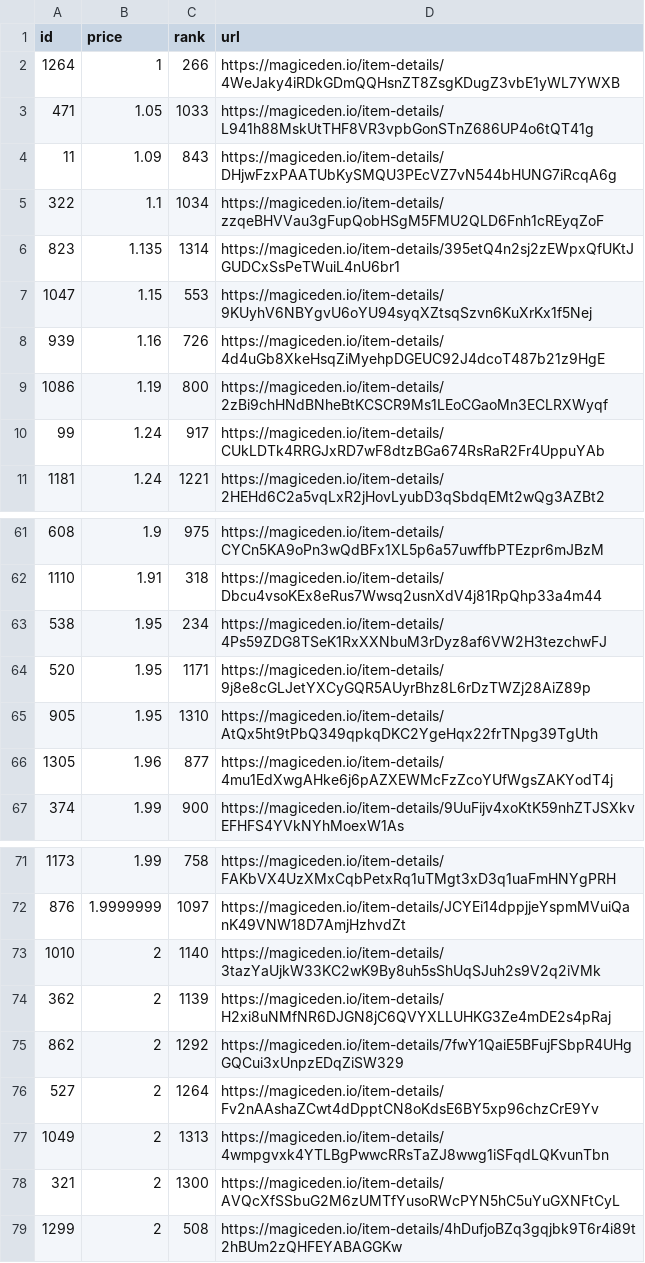
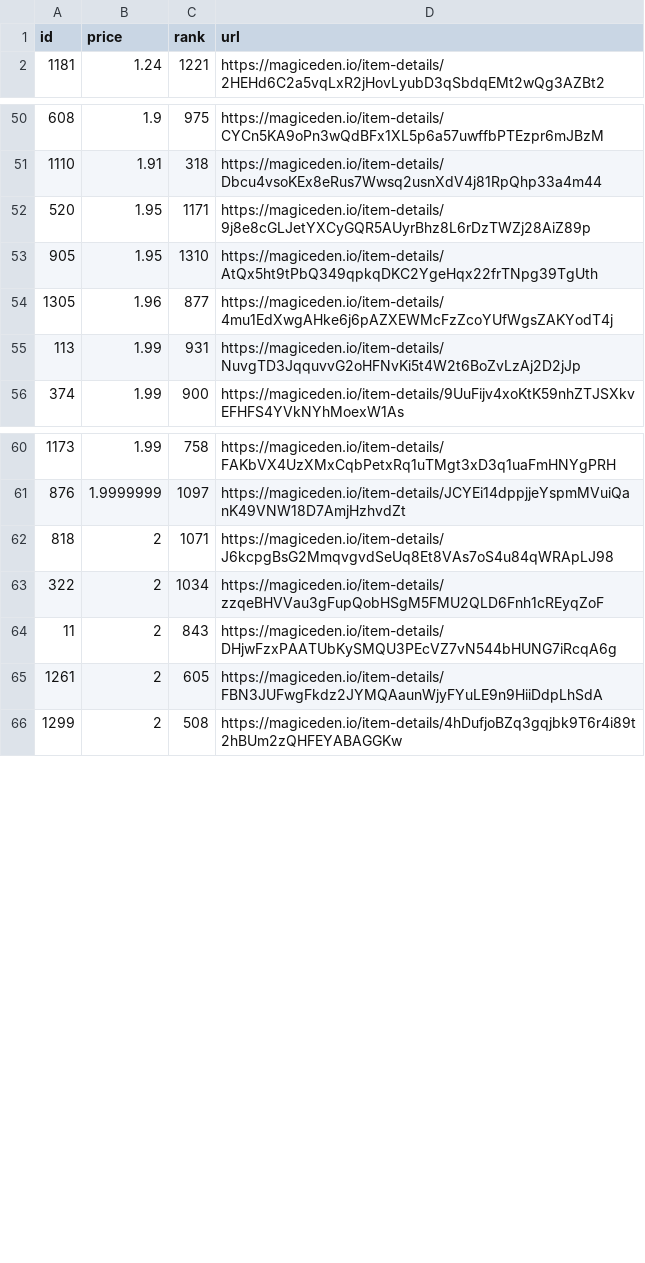
Before and after one commit to braposo/koala-monitor, a CSV file: koala-data-processed.csv, drawn as a sheet; only a part is shown, gaps mark what is left out; the diff covers the shown part only.

Commit message:
Flat: latest data (2021-11-09T00:43:12.114Z) {   "date": "2021-11-09T00:43:12.114Z",   "files": [     {       "name": "koala-data-processed.csv",       "deltaBytes": -938,       "source": "https://api-mainnet.magiceden.io/rpc/getListedNFTsByQuery?q=%7B%22%24match%22%3A%7B%22collectionSymbol%22%3A%22koala_klubhouse%22%7D%2C%22%24sort%22%3A%7B%22takerAmount%22%3A1%2C%22createdAt%22%3A-1%7D%2C%22%24skip%22%3A0%2C%22%24limit%22%3A5000%7D"     },     {       "name": "koala-top-picks.csv",       "deltaBytes": -181,       "source": "https://api-mainnet.magiceden.io/rpc/getListedNFTsByQuery?q=%7B%22%24match%22%3A%7B%22collectionSymbol%22%3A%22koala_klubhouse%22%7D%2C%22%24sort%22%3A%7B%22takerAmount%22%3A1%2C%22createdAt%22%3A-1%7D%2C%22%24skip%22%3A0%2C%22%24limit%22%3A5000%7D"     }   ] }

```diff
--- a/koala-data-processed.csv
+++ b/koala-data-processed.csv
@@ -1,11 +1,2 @@
 id,price,rank,url
-1264,1,266,https://magiceden.io/item-details/4WeJaky4iRDkGDmQQHsnZT8ZsgKDugZ3vbE1yWL7YWXB
-471,1.05,1033,https://magiceden.io/item-details/L941h88MskUtTHF8VR3vpbGonSTnZ686UP4o6tQT41g
-11,1.09,843,https://magiceden.io/item-details/DHjwFzxPAATUbKySMQU3PEcVZ7vN544bHUNG7iRcqA6g
-322,1.1,1034,https://magiceden.io/item-details/zzqeBHVVau3gFupQobHSgM5FMU2QLD6Fnh1cREyqZoF
-823,1.135,1314,https://magiceden.io/item-details/395etQ4n2sj2zEWpxQfUKtJGUDCxSsPeTWuiL4nU6br1
-1047,1.15,553,https://magiceden.io/item-details/9KUyhV6NBYgvU6oYU94syqXZtsqSzvn6KuXrKx1f5Nej
-939,1.16,726,https://magiceden.io/item-details/4d4uGb8XkeHsqZiMyehpDGEUC92J4dcoT487b21z9HgE
-1086,1.19,800,https://magiceden.io/item-details/2zBi9chHNdBNheBtKCSCR9Ms1LEoCGaoMn3ECLRXWyqf
-99,1.24,917,https://magiceden.io/item-details/CUkLDTk4RRGJxRD7wF8dtzBGa674RsRaR2Fr4UppuYAb
 1181,1.24,1221,https://magiceden.io/item-details/2HEHd6C2a5vqLxR2jHovLyubD3qSbdqEMt2wQg3AZBt2
@@ -62,3 +51,2 @@ id,price,rank,url
 1110,1.91,318,https://magiceden.io/item-details/Dbcu4vsoKEx8eRus7Wwsq2usnXdV4j81RpQhp33a4m44
-538,1.95,234,https://magiceden.io/item-details/4Ps59ZDG8TSeK1RxXXNbuM3rDyz8af6VW2H3tezchwFJ
 520,1.95,1171,https://magiceden.io/item-details/9j8e8cGLJetYXCyGQR5AUyrBhz8L6rDzTWZj28AiZ89p
@@ -66,2 +54,3 @@ id,price,rank,url
 1305,1.96,877,https://magiceden.io/item-details/4mu1EdXwgAHke6j6pAZXEWMcFzZcoYUfWgsZAKYodT4j
+113,1.99,931,https://magiceden.io/item-details/NuvgTD3JqquvvG2oHFNvKi5t4W2t6BoZvLzAj2D2jJp
 374,1.99,900,https://magiceden.io/item-details/9UuFijv4xoKtK59nhZTJSXkvEFHFS4YVkNYhMoexW1As
@@ -72,8 +61,6 @@ id,price,rank,url
 876,1.9999999,1097,https://magiceden.io/item-details/JCYEi14dppjjeYspmMVuiQanK49VNW18D7AmjHzhvdZt
-1010,2,1140,https://magiceden.io/item-details/3tazYaUjkW33KC2wK9By8uh5sShUqSJuh2s9V2q2iVMk
-362,2,1139,https://magiceden.io/item-details/H2xi8uNMfNR6DJGN8jC6QVYXLLUHKG3Ze4mDE2s4pRaj
-862,2,1292,https://magiceden.io/item-details/7fwY1QaiE5BFujFSbpR4UHgGQCui3xUnpzEDqZiSW329
-527,2,1264,https://magiceden.io/item-details/Fv2nAAshaZCwt4dDpptCN8oKdsE6BY5xp96chzCrE9Yv
-1049,2,1313,https://magiceden.io/item-details/4wmpgvxk4YTLBgPwwcRRsTaZJ8wwg1iSFqdLQKvunTbn
-321,2,1300,https://magiceden.io/item-details/AVQcXfSSbuG2M6zUMTfYusoRWcPYN5hC5uYuGXNFtCyL
+818,2,1071,https://magiceden.io/item-details/J6kcpgBsG2MmqvgvdSeUq8Et8VAs7oS4u84qWRApLJ98
+322,2,1034,https://magiceden.io/item-details/zzqeBHVVau3gFupQobHSgM5FMU2QLD6Fnh1cREyqZoF
+11,2,843,https://magiceden.io/item-details/DHjwFzxPAATUbKySMQU3PEcVZ7vN544bHUNG7iRcqA6g
+1261,2,605,https://magiceden.io/item-details/FBN3JUFwgFkdz2JYMQAaunWjyFYuLE9n9HiiDdpLhSdA
 1299,2,508,https://magiceden.io/item-details/4hDufjoBZq3gqjbk9T6r4i89t2hBUm2zQHFEYABAGGKw
```
Also changed, not shown: 10 added rows, 9 removed rows and 1 edited cell elsewhere in this file, koala-top-picks.csv.
